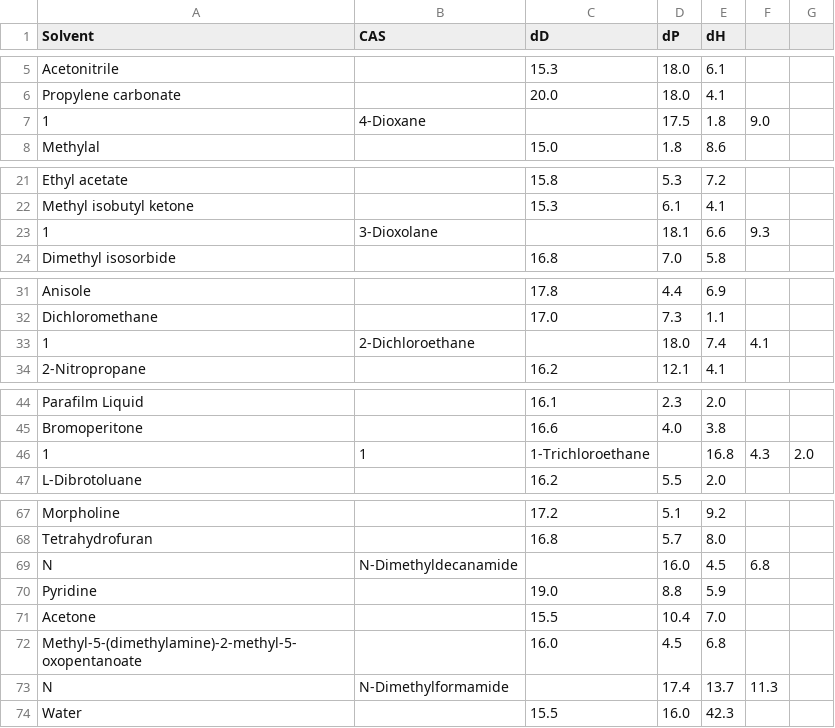
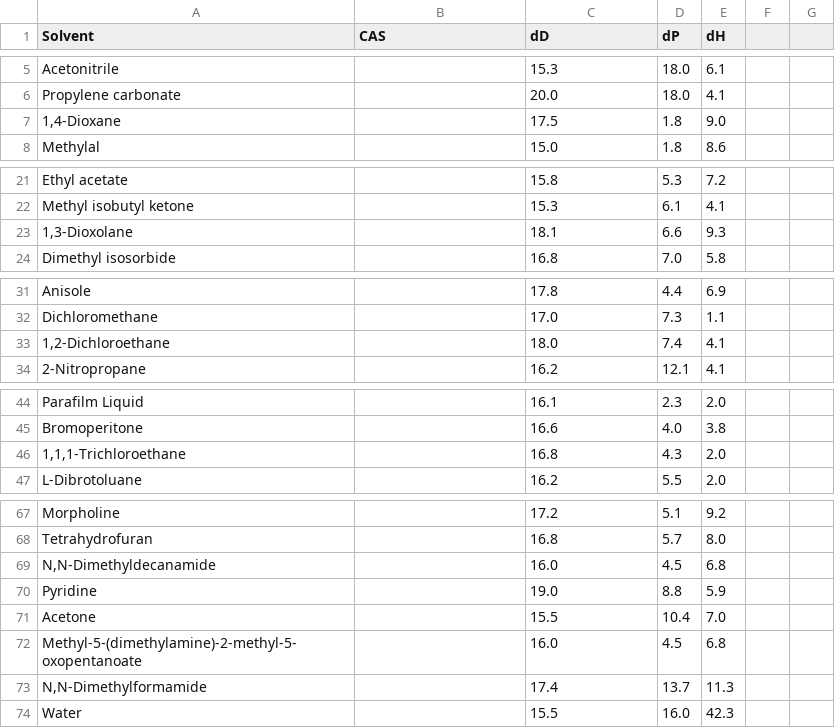
Before and after one commit to ToshihiroIguchi/MixingCompass, a CSV file: data/original/solvents/COSMORS1.csv, drawn as a sheet; only a part is shown, gaps mark what is left out; removed rows and columns are numbered as before the commit, all else as after; the diff names each change by its address in the sheet, - before the commit and + after, or states it on an @@ line.

Commit message:
Regenerate solvents.csv with updated source data
- Update COSMORS1.csv and COSMORS2.csv with corrected data
- Update JoshuaSchrier_Hansen-Solubility-Parameters.csv
- Regenerate consolidated solvents.csv: 1606 entries (4 new entries)
- Process 254 duplicate solvents and merge appropriately

```diff
--- a/data/original/solvents/COSMORS1.csv
+++ b/data/original/solvents/COSMORS1.csv
-row 7: 1 | 4-Dioxane |  | 17.5 | 1.8 | 9.0
+row 7: 1,4-Dioxane |  | 17.5 | 1.8 | 9.0
-row 23: 1 | 3-Dioxolane |  | 18.1 | 6.6 | 9.3
+row 23: 1,3-Dioxolane |  | 18.1 | 6.6 | 9.3
-row 33: 1 | 2-Dichloroethane |  | 18.0 | 7.4 | 4.1
+row 33: 1,2-Dichloroethane |  | 18.0 | 7.4 | 4.1
-row 46: 1 | 1 | 1-Trichloroethane |  | 16.8 | 4.3 | 2.0
+row 46: 1,1,1-Trichloroethane |  | 16.8 | 4.3 | 2.0
-row 69: N | N-Dimethyldecanamide |  | 16.0 | 4.5 | 6.8
+row 69: N,N-Dimethyldecanamide |  | 16.0 | 4.5 | 6.8
-row 73: N | N-Dimethylformamide |  | 17.4 | 13.7 | 11.3
+row 73: N,N-Dimethylformamide |  | 17.4 | 13.7 | 11.3
```
Also changed, not shown: data/original/solvents/COSMORS2.csv, data/original/solvents/JoshuaSchrier_Hansen-Solubility-Parameters.csv, 1 other file.
